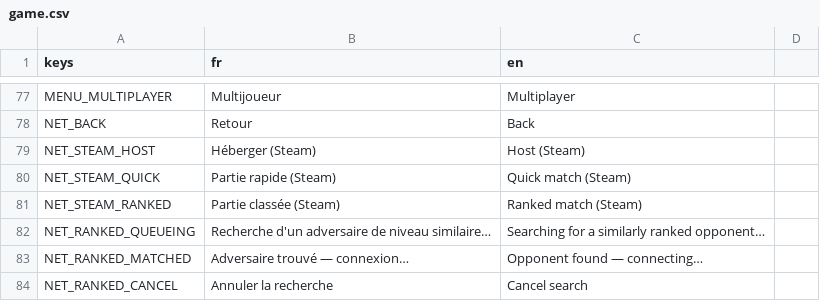
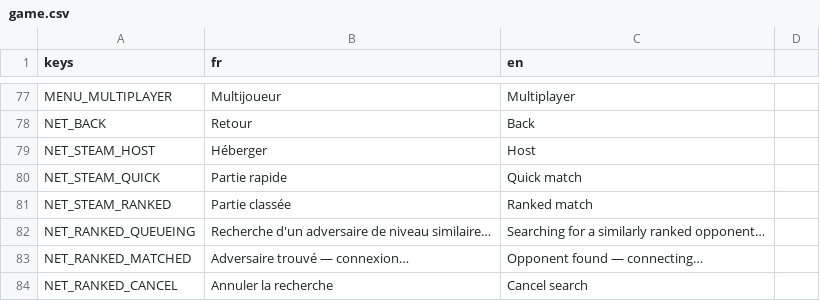
Before and after one commit to Nicolas82200/Wyrdane, a CSV file: translations/game.csv, drawn as a sheet; only a part is shown, gaps mark what is left out.

Commit message:
fix: make Steam friend invite auto-host a lobby, drop redundant (Steam) suffix
The Invite button called invite_friends() without ever hosting a lobby
first, so the Steam overlay silently did nothing unless the player had
already pressed Host. It now hosts automatically when no lobby is
active and opens the overlay once it's ready.

```diff
--- a/translations/game.csv
+++ b/translations/game.csv
@@ -78,5 +78,5 @@ MENU_MULTIPLAYER,"Multijoueur","Multiplayer"
 NET_BACK,"Retour","Back"
-NET_STEAM_HOST,"Héberger (Steam)","Host (Steam)"
-NET_STEAM_QUICK,"Partie rapide (Steam)","Quick match (Steam)"
-NET_STEAM_RANKED,"Partie classée (Steam)","Ranked match (Steam)"
+NET_STEAM_HOST,"Héberger","Host"
+NET_STEAM_QUICK,"Partie rapide","Quick match"
+NET_STEAM_RANKED,"Partie classée","Ranked match"
 NET_RANKED_QUEUEING,"Recherche d'un adversaire de niveau similaire…","Searching for a similarly ranked opponent…"
```
Also changed, not shown: 1 other file.
